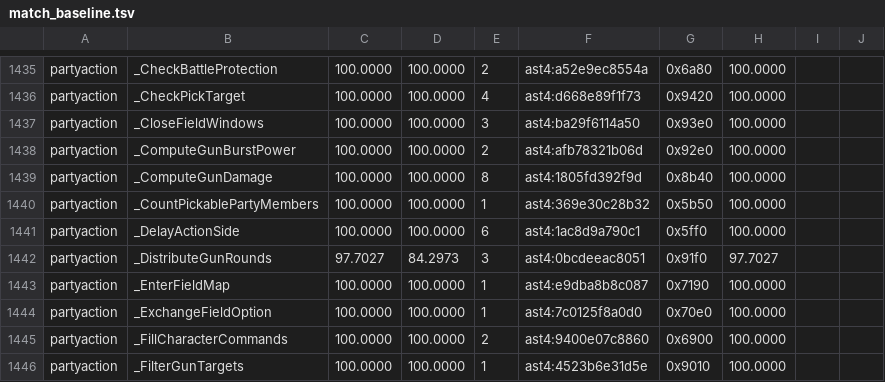
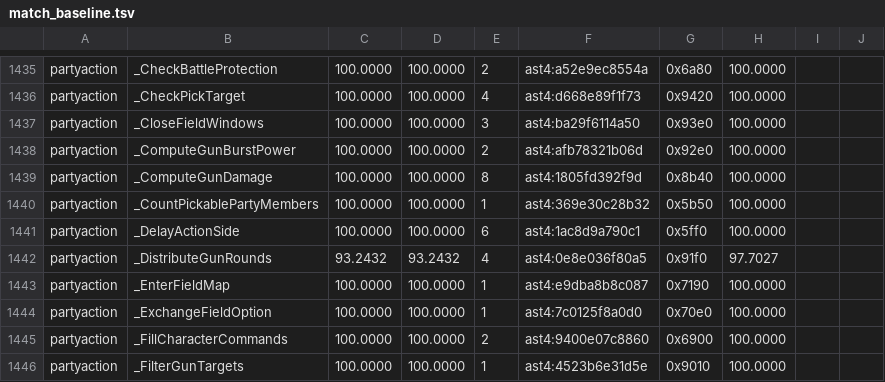
Before and after one commit to sushi-shi/giten-decomp, a TSV file: config/match_baseline.tsv, drawn as a sheet; only a part is shown, gaps mark what is left out.

Commit message:
match: bank gun distribution row model

```diff
--- a/config/match_baseline.tsv
+++ b/config/match_baseline.tsv
@@ -1441,3 +1441,3 @@ partyaction	_CountPickablePartyMembers	100.0000	100.0000	1	ast4:369e30c28b32	0x5
 partyaction	_DelayActionSide	100.0000	100.0000	6	ast4:1ac8d9a790c1	0x5ff0	100.0000	
-partyaction	_DistributeGunRounds	97.7027	84.2973	3	ast4:0bcdeeac8051	0x91f0	97.7027	
+partyaction	_DistributeGunRounds	93.2432	93.2432	4	ast4:0e8e036f80a5	0x91f0	97.7027	
 partyaction	_EnterFieldMap	100.0000	100.0000	1	ast4:e9dba8b8c087	0x7190	100.0000	
```
